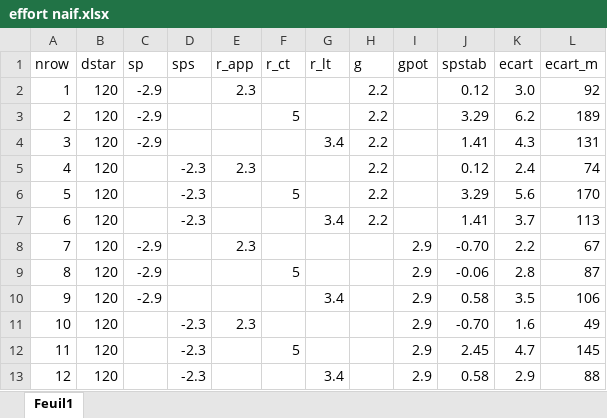
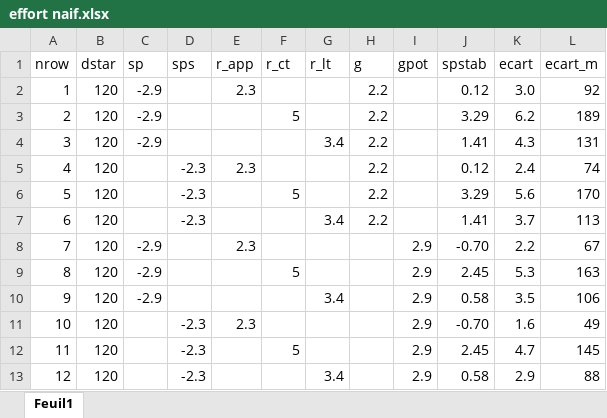
Before and after one commit to OFCE/wp-xt-adjust, an Excel workbook: data/effort naif.xlsx, sheet Feuil1, drawn as a sheet; values as stored, in another font and other column widths than the file's, no borders; the diff names each change by its address in the sheet, - before the commit and + after, or states it on an @@ line.

```diff
--- a/data/effort naif.xlsx (sheet Feuil1)
+++ b/data/effort naif.xlsx (sheet Feuil1)
-J9 (spstab): -0.06
+J9 (spstab): 2.45
-K9 (ecart): 2.8
+K9 (ecart): 5.3
-L9 (ecart_m): 87
+L9 (ecart_m): 163
```
Also changed, not shown: 2 other files.
